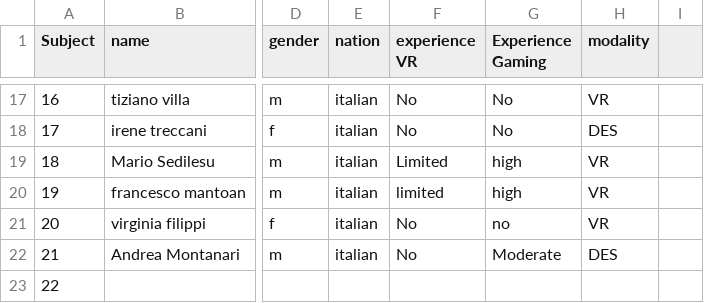
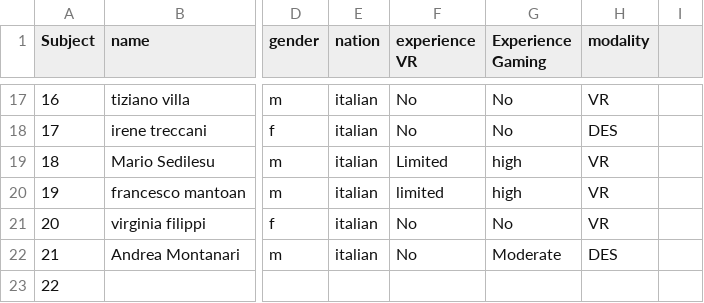
Before and after one commit to univr-GRAIL/analisys_viroo, a CSV file: data/ICETeachStudySubjects.csv, drawn as a sheet; only a part is shown, gaps mark what is left out; the diff names each change by its address in the sheet, - before the commit and + after, or states it on an @@ line.

Commit message:
Fix casing in ICETeachStudySubjects and update matrices

```diff
--- a/data/ICETeachStudySubjects.csv
+++ b/data/ICETeachStudySubjects.csv
-G21 (Experience Gaming): no
+G21 (Experience Gaming): No
```
Also changed, not shown: data/merged_matrix.csv, 6 other files.
